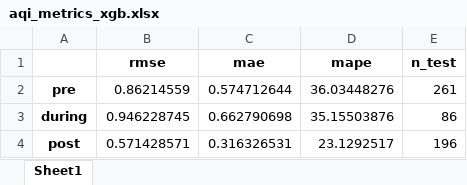
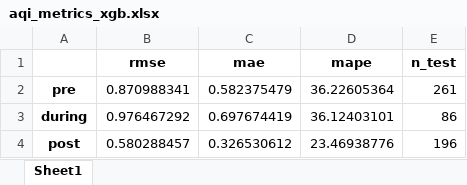
Before and after one commit to DuongAnhTran/AQI-Data-Analysis-Honours-Project, an Excel workbook: Model/XGBoost/aqi_metrics_xgb.xlsx, sheet Sheet1, drawn as a sheet; values as stored, in another font and other column widths than the file's, no borders; the diff names each change by its address in the sheet, - before the commit and + after, or states it on an @@ line.

Commit message:
XGBoost aqi bin fix

```diff
--- a/Model/XGBoost/aqi_metrics_xgb.xlsx (sheet Sheet1)
+++ b/Model/XGBoost/aqi_metrics_xgb.xlsx (sheet Sheet1)
-B2 (rmse): 0.86214559
+B2 (rmse): 0.870988341
-C2 (mae): 0.574712644
+C2 (mae): 0.582375479
-D2 (mape): 36.03448276
+D2 (mape): 36.22605364
-B3 (rmse): 0.946228745
+B3 (rmse): 0.976467292
-C3 (mae): 0.662790698
+C3 (mae): 0.697674419
-D3 (mape): 35.15503876
+D3 (mape): 36.12403101
-B4 (rmse): 0.571428571
+B4 (rmse): 0.580288457
-C4 (mae): 0.316326531
+C4 (mae): 0.326530612
-D4 (mape): 23.1292517
+D4 (mape): 23.46938776
```
Also changed, not shown: 4 other files.
